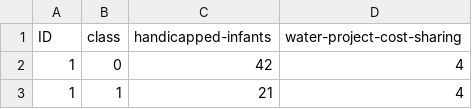
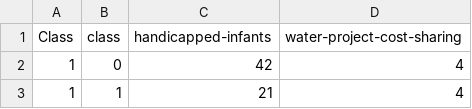
Before and after one commit to wolfgangweintritt/ML_2017W_Ass3, a CSV file: datasets/testing/test.csv, drawn as a sheet; only a part is shown.

```diff
--- a/datasets/testing/test.csv
+++ b/datasets/testing/test.csv
@@ -1,2 +1,2 @@
-ID,"class","handicapped-infants","water-project-cost-sharing"
+"Class","class","handicapped-infants","water-project-cost-sharing"
 1,0,42,4
```
Also changed, not shown: 1 other file.
